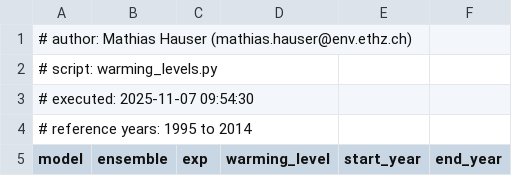
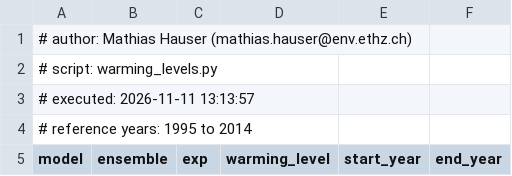
Before and after one commit to mathause/cmip_warming_levels, a CSV file: warming_levels/cmip6/csv/cmip6_warming_levels_one_ens_1995_2014.csv, drawn as a sheet; only a part is shown.

Commit message:
add warming level 2.5°C

```diff
--- a/warming_levels/cmip6/csv/cmip6_warming_levels_one_ens_1995_2014.csv
+++ b/warming_levels/cmip6/csv/cmip6_warming_levels_one_ens_1995_2014.csv
@@ -2,3 +2,3 @@
 # script: warming_levels.py
-# executed: 2025-11-07 09:54:30
+# executed: 2026-11-11 13:13:57
 # reference years: 1995 to 2014
```
Also changed, not shown: warming_levels/cmip6/csv/cmip6_warming_levels_one_ens_1995_2014_grid.csv, warming_levels/cmip6_all_ens/csv/cmip6_warming_levels_all_ens_1995_2014.csv, 13 other files.
